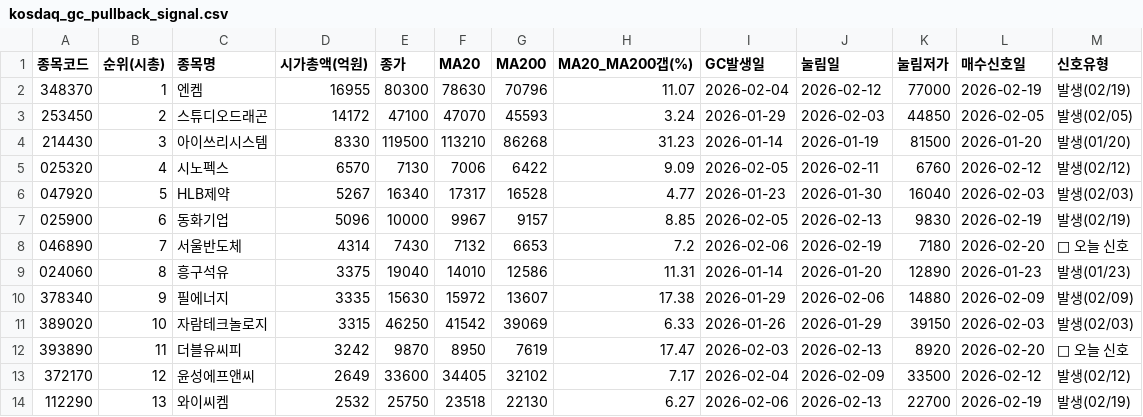
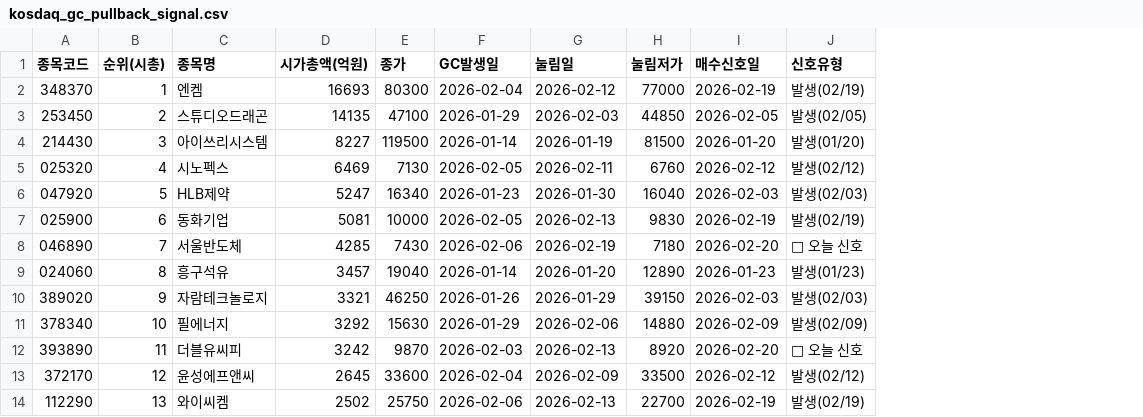
Before and after one commit to HANJAEDUC/KOSPI_KODEX, a CSV file: kosdaq_gc_pullback_signal.csv, drawn as a sheet; removed rows and columns are numbered as before the commit, all else as after; the diff names each change by its address in the sheet, - before the commit and + after, or states it on an @@ line.

```diff
--- a/kosdaq_gc_pullback_signal.csv
+++ b/kosdaq_gc_pullback_signal.csv
-column F (MA20), rows 2-9: 78630 | 47070 | 113210 | 7006 | 17317 | 9967 | 7132 | 14010; rows 11-14: 41542 | 8950 | 34405 | 23518
-column G (MA200), rows 2-9: 70796 | 45593 | 86268 | 6422 | 16528 | 9157 | 6653 | 12586; rows 11-14: 39069 | 7619 | 32102 | 22130
-column H (MA20_MA200갭(%)), rows 2-9: 11.07 | 3.24 | 31.23 | 9.09 | 4.77 | 8.85 | 7.2 | 11.31; rows 11-14: 6.33 | 17.47 | 7.17 | 6.27
-D2 (시가총액(억원)): 16955
+D2 (시가총액(억원)): 16693
-D3 (시가총액(억원)): 14172
+D3 (시가총액(억원)): 14135
-D4 (시가총액(억원)): 8330
+D4 (시가총액(억원)): 8227
-D5 (시가총액(억원)): 6570
+D5 (시가총액(억원)): 6469
-D6 (시가총액(억원)): 5267
+D6 (시가총액(억원)): 5247
-D7 (시가총액(억원)): 5096
+D7 (시가총액(억원)): 5081
-D8 (시가총액(억원)): 4314
+D8 (시가총액(억원)): 4285
-D9 (시가총액(억원)): 3375
+D9 (시가총액(억원)): 3457
-row 10: 378340 | 9 | 필에너지 | 3335 | 15630 | 15972 | 13607 | 17.38 | 2026-01-29 | 2026-02-06 | 14880 | 2026-02-09 | 발생(02/09)
-B10 (순위(시총)): 10
+B10 (순위(시총)): 9
-D10 (시가총액(억원)): 3315
+D10 (시가총액(억원)): 3321
+row 11: 378340 | 10 | 필에너지 | 3292 | 15630 | 2026-01-29 | 2026-02-06 | 14880 | 2026-02-09 | 발생(02/09)
-D13 (시가총액(억원)): 2649
+D13 (시가총액(억원)): 2645
-D14 (시가총액(억원)): 2532
+D14 (시가총액(억원)): 2502
```
Also changed, not shown: kosdaq_golden_cross.csv, kospi_gc_pullback_signal.csv, 8 other files.
